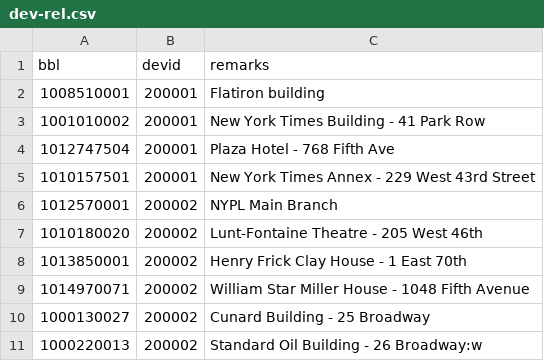
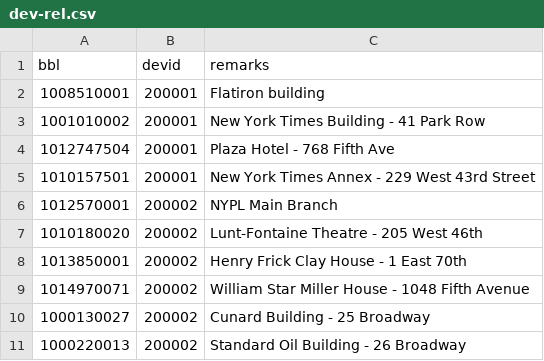
Before and after one commit to heatseeknyc/landlord-lookup-pipeline, a CSV file: proto/misc/dev-rel.csv, drawn as a sheet.

Commit message:
fix typo

```diff
--- a/proto/misc/dev-rel.csv
+++ b/proto/misc/dev-rel.csv
@@ -10,2 +10,2 @@ bbl,devid,remarks
 1000130027,200002,Cunard Building - 25 Broadway
-1000220013,200002,Standard Oil Building - 26 Broadway:w
+1000220013,200002,Standard Oil Building - 26 Broadway
```
